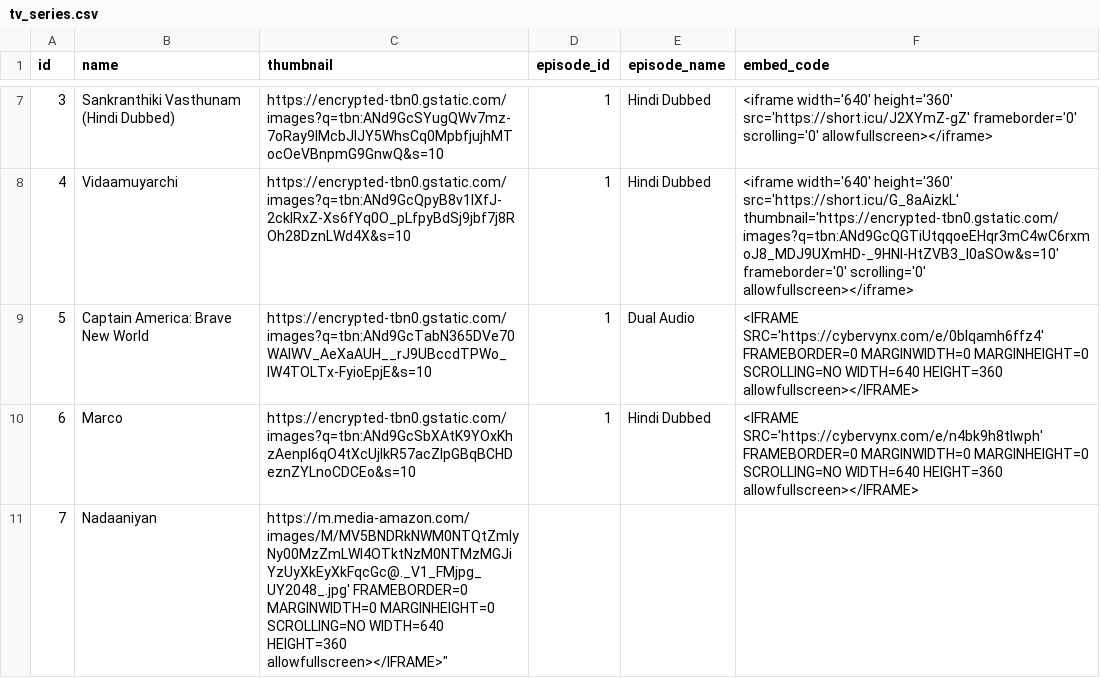
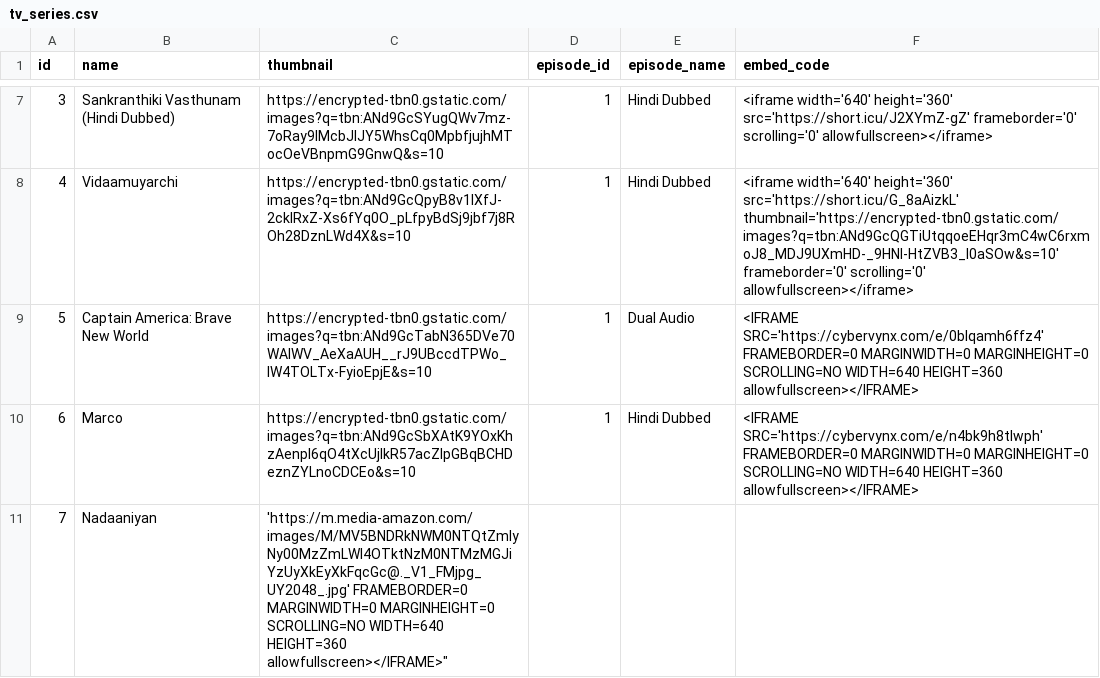
Before and after one commit to Sarker5523/My-Playlists, a CSV file: tv_series.csv, drawn as a sheet; only a part is shown, gaps mark what is left out.

Commit message:
Update tv_series.csv

```diff
--- a/tv_series.csv
+++ b/tv_series.csv
@@ -10,2 +10,2 @@ id,name,thumbnail,episode_id,episode_name,embed_code
 6,Marco,https://encrypted-tbn0.gstatic.com/images?q=tbn:ANd9GcSbXAtK9YOxKhzAenpl6qO4tXcUjlkR57acZlpGBqBCHDeznZYLnoCDCEo&s=10,1,Hindi Dubbed,"<IFRAME SRC='https://cybervynx.com/e/n4bk9h8tlwph' FRAMEBORDER=0 MARGINWIDTH=0 MARGINHEIGHT=0 SCROLLING=NO WIDTH=640 HEIGHT=360 allowfullscreen></IFRAME>"
-7,Nadaaniyan,https://m.media-amazon.com/images/M/MV5BNDRkNWM0NTQtZmIyNy00MzZmLWI4OTktNzM0NTMzMGJiYzUyXkEyXkFqcGc@._V1_FMjpg_UY2048_.jpg' FRAMEBORDER=0 MARGINWIDTH=0 MARGINHEIGHT=0 SCROLLING=NO WIDTH=640 HEIGHT=360 allowfullscreen></IFRAME>"
+7,Nadaaniyan,'https://m.media-amazon.com/images/M/MV5BNDRkNWM0NTQtZmIyNy00MzZmLWI4OTktNzM0NTMzMGJiYzUyXkEyXkFqcGc@._V1_FMjpg_UY2048_.jpg' FRAMEBORDER=0 MARGINWIDTH=0 MARGINHEIGHT=0 SCROLLING=NO WIDTH=640 HEIGHT=360 allowfullscreen></IFRAME>"
```
